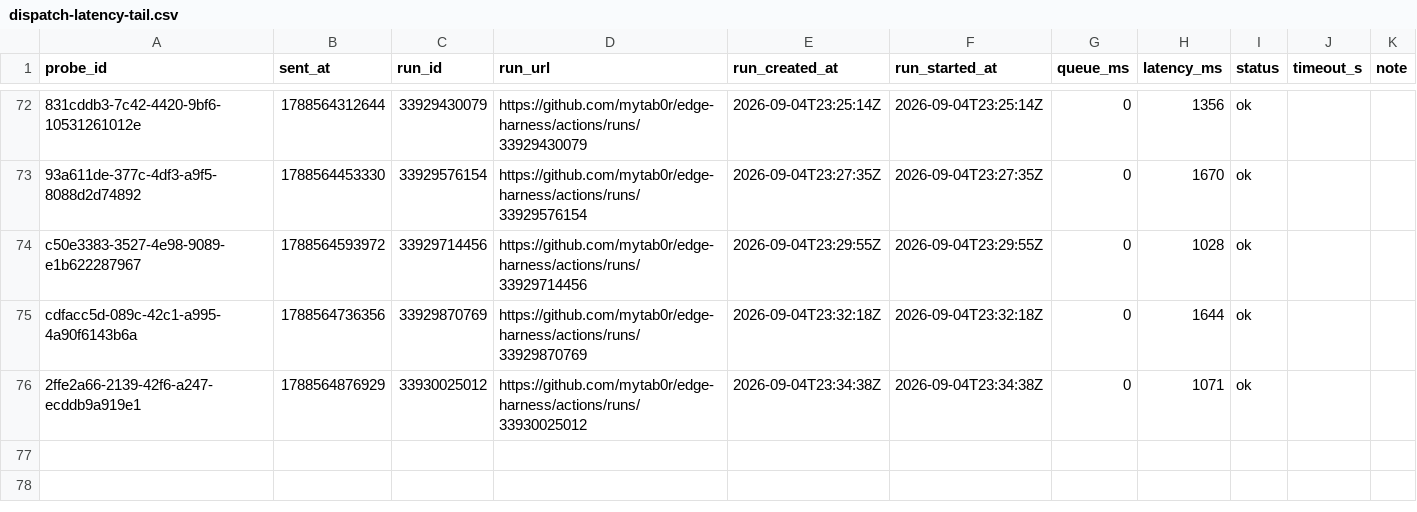
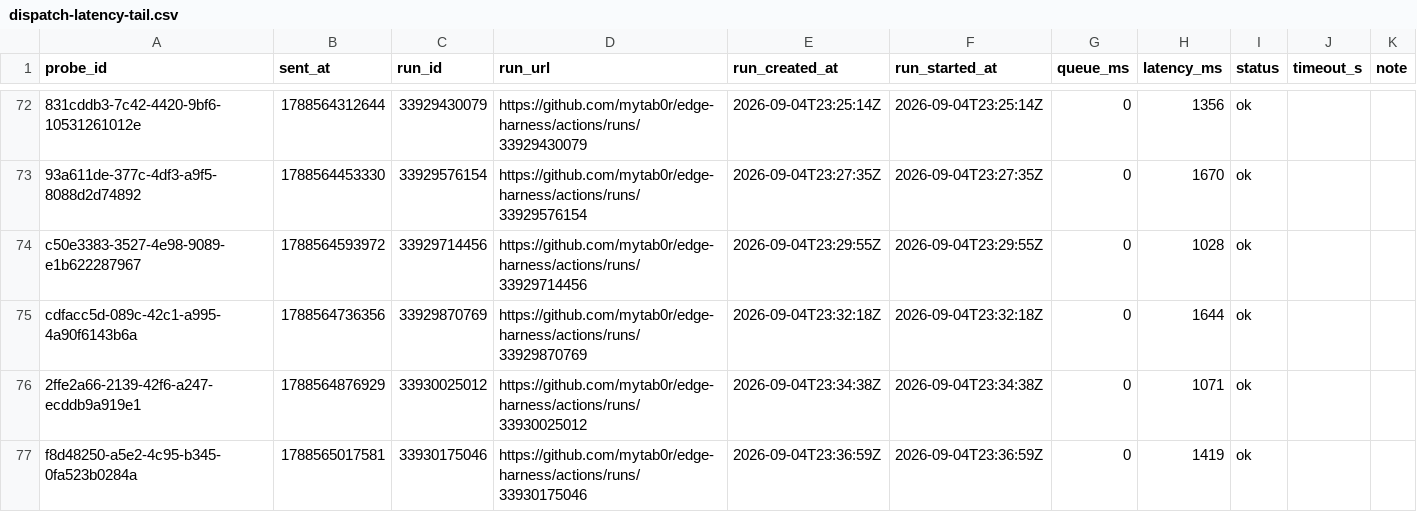
Before and after one commit to mytab0r/edge-harness, a CSV file: docs/research/data/dispatch-latency-tail.csv, drawn as a sheet; only a part is shown, gaps mark what is left out.

Commit message:
probe f8d48250-a5e2-4c95-b345-0fa523b0284a: 1419 ms

```diff
--- a/docs/research/data/dispatch-latency-tail.csv
+++ b/docs/research/data/dispatch-latency-tail.csv
@@ -76 +76,2 @@ cdfacc5d-089c-42c1-a995-4a90f6143b6a,1788564736356,33929870769,https://github.co
 2ffe2a66-2139-42f6-a247-ecddb9a919e1,1788564876929,33930025012,https://github.com/mytab0r/edge-harness/actions/runs/33930025012,2026-09-04T23:34:38Z,2026-09-04T23:34:38Z,0,1071,ok,,
+f8d48250-a5e2-4c95-b345-0fa523b0284a,1788565017581,33930175046,https://github.com/mytab0r/edge-harness/actions/runs/33930175046,2026-09-04T23:36:59Z,2026-09-04T23:36:59Z,0,1419,ok,,
```
